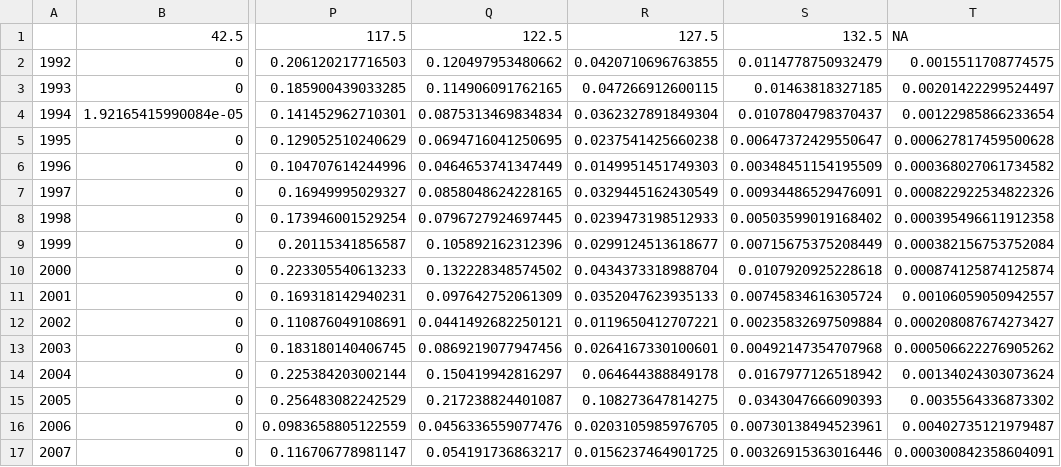
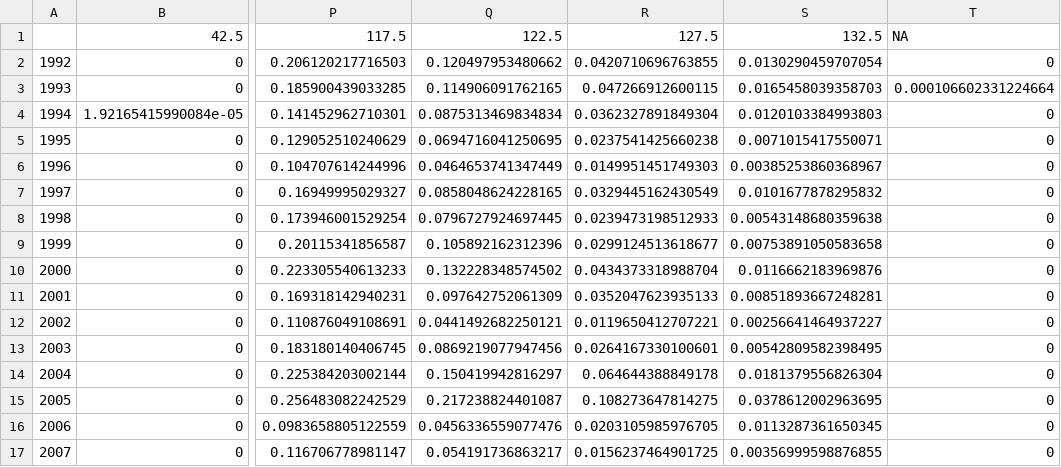
Before and after one commit to szuwalski/snow_crab, a CSV file: data/derived/ret_sc.csv, drawn as a sheet; only a part is shown, gaps mark what is left out; the diff covers the shown part only; the diff names each change by its address in the sheet, - before the commit and + after, or states it on an @@ line.

```diff
--- a/data/derived/ret_sc.csv
+++ b/data/derived/ret_sc.csv
-S2: 0.0114778750932479
+S2: 0.0130290459707054
-T2: 0.0015511708774575
+T2: 0
-S3: 0.01463818327185
+S3: 0.0165458039358703
-T3: 0.00201422299524497
+T3: 0.000106602331224664
-S4: 0.0107804798370437
+S4: 0.0120103384993803
-T4: 0.00122985866233654
+T4: 0
-S5: 0.00647372429550647
+S5: 0.0071015417550071
-T5: 0.000627817459500628
+T5: 0
-S6: 0.00348451154195509
+S6: 0.00385253860368967
-T6: 0.000368027061734582
+T6: 0
-S7: 0.00934486529476091
+S7: 0.0101677878295832
-T7: 0.000822922534822326
+T7: 0
-S8: 0.00503599019168402
+S8: 0.00543148680359638
-T8: 0.000395496611912358
+T8: 0
-S9: 0.00715675375208449
+S9: 0.00753891050583658
-T9: 0.000382156753752084
+T9: 0
-S10: 0.0107920925228618
+S10: 0.0116662183969876
-T10: 0.000874125874125874
+T10: 0
-S11: 0.00745834616305724
+S11: 0.00851893667248281
-T11: 0.00106059050942557
+T11: 0
-S12: 0.00235832697509884
+S12: 0.00256641464937227
-T12: 0.000208087674273427
+T12: 0
-S13: 0.00492147354707968
+S13: 0.00542809582398495
-T13: 0.000506622276905262
+T13: 0
-S14: 0.0167977126518942
+S14: 0.0181379556826304
-T14: 0.00134024303073624
+T14: 0
-S15: 0.0343047666090393
+S15: 0.0378612002963695
-T15: 0.0035564336873302
+T15: 0
-S16: 0.00730138494523961
+S16: 0.0113287361650345
-T16: 0.00402735121979487
+T16: 0
-S17: 0.00326915363016446
+S17: 0.00356999598876855
-T17: 0.000300842358604091
+T17: 0
```
Also changed, not shown: 28 edited cells elsewhere in this file, 6 other files.
